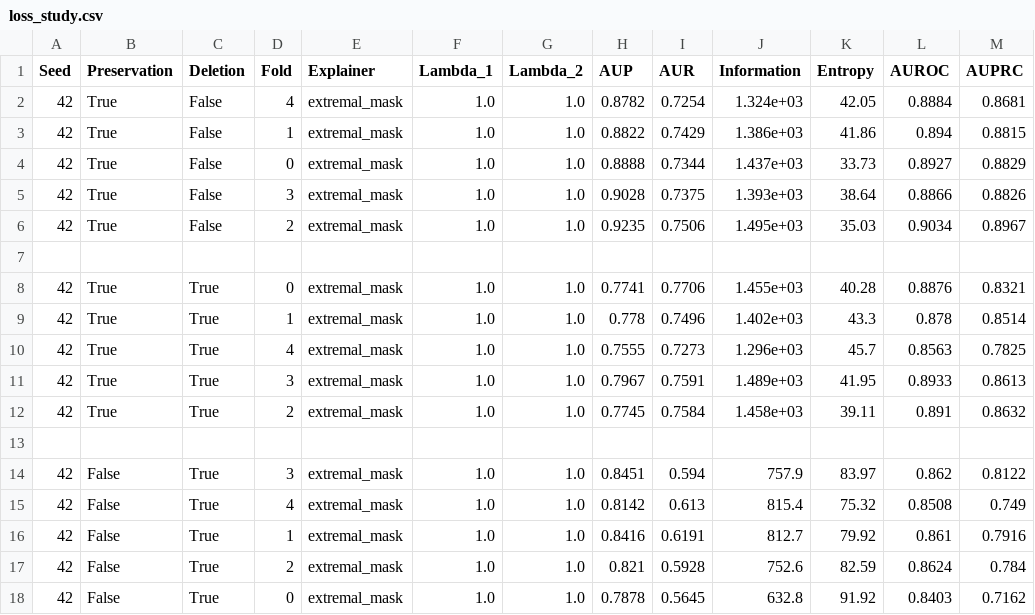
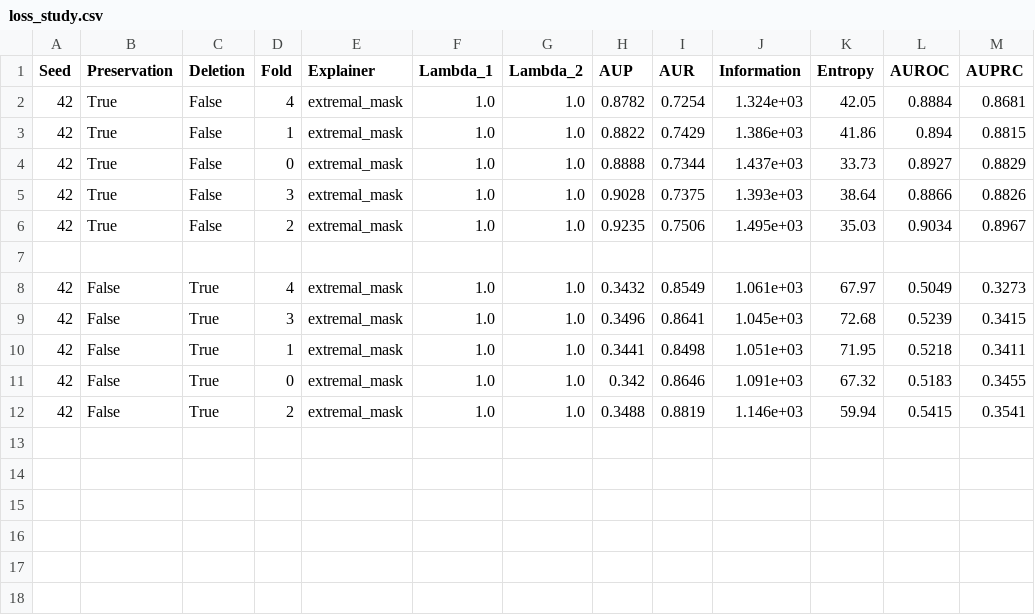
Before and after one commit to josephenguehard/time_interpret, a CSV file: experiments/hmm/loss_study.csv, drawn as a sheet.

```diff
--- a/experiments/hmm/loss_study.csv
+++ b/experiments/hmm/loss_study.csv
@@ -7,12 +7,6 @@ Seed,Preservation,Deletion,Fold,Explainer,Lambda_1,Lambda_2,AUP,AUR,Information,
 
-42,True,True,0,extremal_mask,1.0,1.0,0.7741,0.7706,1.455e+03,40.28,0.8876,0.8321
-42,True,True,1,extremal_mask,1.0,1.0,0.778,0.7496,1.402e+03,43.3,0.878,0.8514
-42,True,True,4,extremal_mask,1.0,1.0,0.7555,0.7273,1.296e+03,45.7,0.8563,0.7825
-42,True,True,3,extremal_mask,1.0,1.0,0.7967,0.7591,1.489e+03,41.95,0.8933,0.8613
-42,True,True,2,extremal_mask,1.0,1.0,0.7745,0.7584,1.458e+03,39.11,0.891,0.8632
-
-42,False,True,3,extremal_mask,1.0,1.0,0.8451,0.594,757.9,83.97,0.862,0.8122
-42,False,True,4,extremal_mask,1.0,1.0,0.8142,0.613,815.4,75.32,0.8508,0.749
-42,False,True,1,extremal_mask,1.0,1.0,0.8416,0.6191,812.7,79.92,0.861,0.7916
-42,False,True,2,extremal_mask,1.0,1.0,0.821,0.5928,752.6,82.59,0.8624,0.784
-42,False,True,0,extremal_mask,1.0,1.0,0.7878,0.5645,632.8,91.92,0.8403,0.7162
+42,False,True,4,extremal_mask,1.0,1.0,0.3432,0.8549,1.061e+03,67.97,0.5049,0.3273
+42,False,True,3,extremal_mask,1.0,1.0,0.3496,0.8641,1.045e+03,72.68,0.5239,0.3415
+42,False,True,1,extremal_mask,1.0,1.0,0.3441,0.8498,1.051e+03,71.95,0.5218,0.3411
+42,False,True,0,extremal_mask,1.0,1.0,0.342,0.8646,1.091e+03,67.32,0.5183,0.3455
+42,False,True,2,extremal_mask,1.0,1.0,0.3488,0.8819,1.146e+03,59.94,0.5415,0.3541
```
Also changed, not shown: experiments/mimic3/mortality/loss_study.csv, 1 other file.
